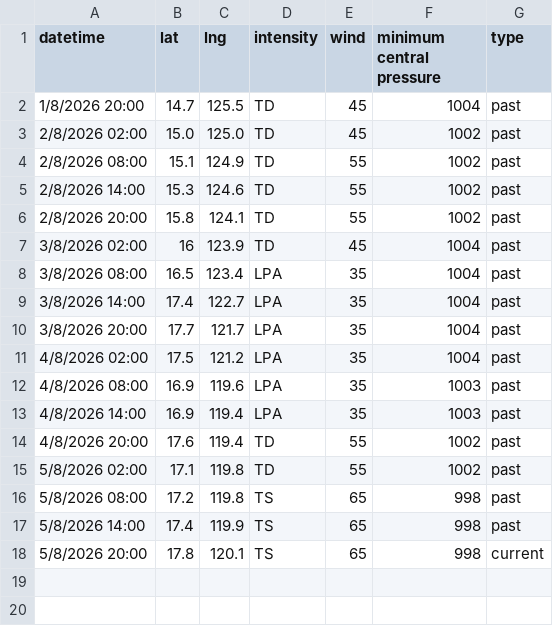
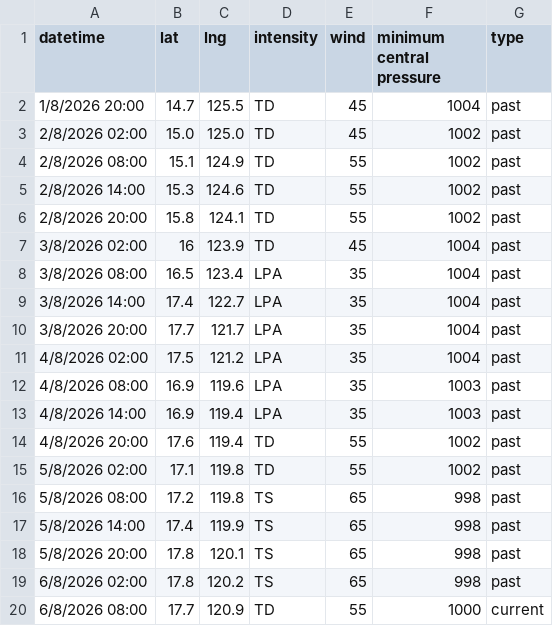
Before and after one commit to zax41006-bot/GHMWS-TC-GIS, a CSV file: past_track_A.csv, drawn as a sheet.

```diff
--- a/past_track_A.csv
+++ b/past_track_A.csv
@@ -17,2 +17,4 @@
 5/8/2026 14:00,17.4,119.9,TS,65,998,past
-5/8/2026 20:00,17.8,120.1,TS,65,998,current
+5/8/2026 20:00,17.8,120.1,TS,65,998,past
+6/8/2026 02:00,17.8,120.2,TS,65,998,past
+6/8/2026 08:00,17.7,120.9,TD,55,1000,current
```
Also changed, not shown: 1 other file.
